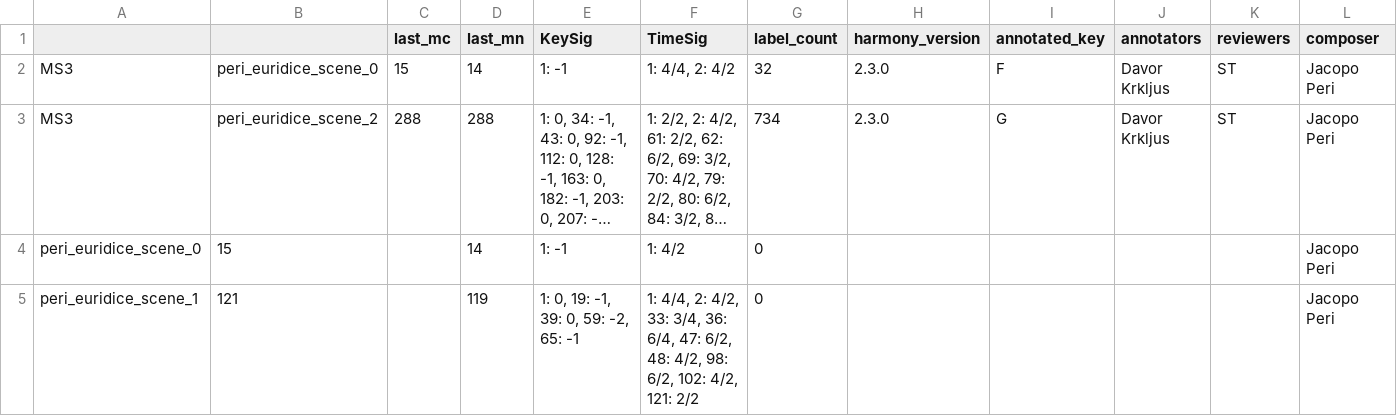
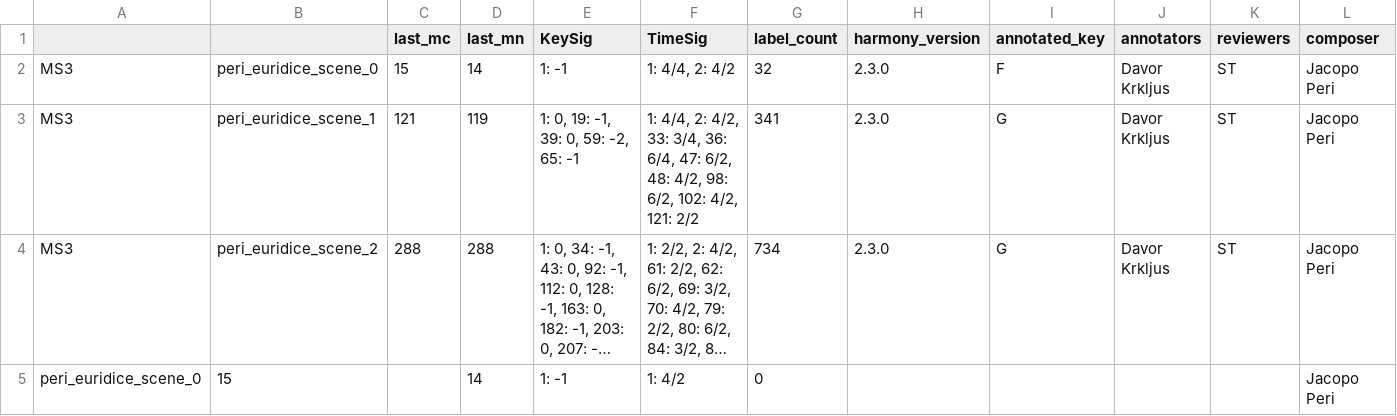
Before and after one commit to DCMLab/peri_euridice, a TSV file: metadata.tsv, drawn as a sheet; only a part is shown; the shorter side is filled out with more unchanged rows; long unchanged cells end in …; rows hold the shown columns only; the diff names each change by its address in the sheet, - before the commit and + after, or states it on an @@ line.

```diff
--- a/metadata.tsv
+++ b/metadata.tsv
+row 3: MS3 | peri_euridice_scene_1 | 121 | 119 | 1: 0, 19: -1, 39: 0, 59: -2, 65: -1 | 1: 4/4, 2: 4/2, 33: 3/4, 36: 6/4, 47: 6/2, 48: 4/2, 98: 6/2, 102: 4/2, 121: 2/2 | 341 | 2.3.0 | G | Davor Krkljus | ST | Jacopo Peri
```
Also changed, not shown: harmonies/peri_euridice_scene_1.tsv, measures/peri_euridice_scene_1.tsv, 2 other files.
